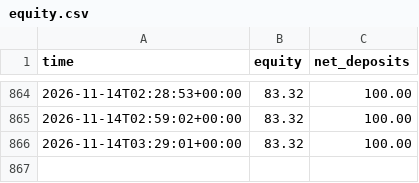
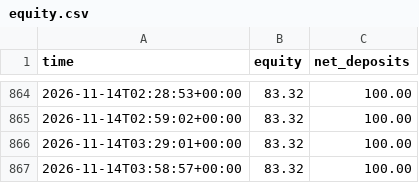
Before and after one commit to Quincith/trading-bots, a CSV file: medium/equity.csv, drawn as a sheet; only a part is shown, gaps mark what is left out.

```diff
--- a/medium/equity.csv
+++ b/medium/equity.csv
@@ -866 +866,2 @@ time,equity,net_deposits
 2026-11-14T03:29:01+00:00,83.32,100.00
+2026-11-14T03:58:57+00:00,83.32,100.00
```
Also changed, not shown: aggressive/equity.csv, copycat/equity.csv, 12 other files.
